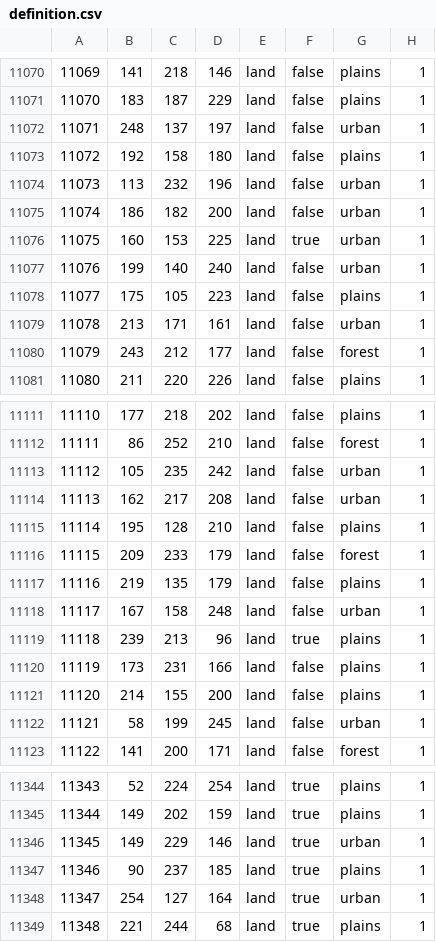
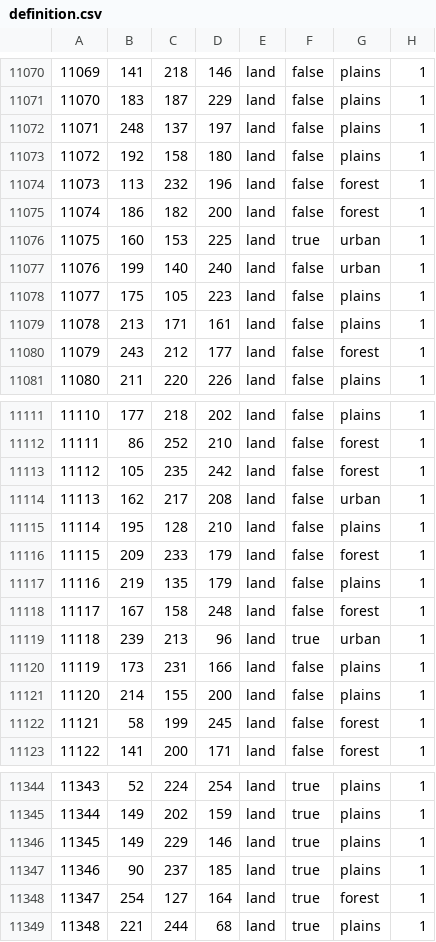
Before and after one commit to SlightOfHandio2/UKBETA, a CSV file: map/definition.csv, drawn as a sheet; only a part is shown, gaps mark what is left out; the diff covers the shown part only.

```diff
--- a/map/definition.csv
+++ b/map/definition.csv
@@ -11071,6 +11071,6 @@
 11070;183;187;229;land;false;plains;1
-11071;248;137;197;land;false;urban;1
+11071;248;137;197;land;false;plains;1
 11072;192;158;180;land;false;plains;1
-11073;113;232;196;land;false;urban;1
-11074;186;182;200;land;false;urban;1
+11073;113;232;196;land;false;forest;1
+11074;186;182;200;land;false;forest;1
 11075;160;153;225;land;true;urban;1
@@ -11078,3 +11078,3 @@
 11077;175;105;223;land;false;plains;1
-11078;213;171;161;land;false;urban;1
+11078;213;171;161;land;false;plains;1
 11079;243;212;177;land;false;forest;1
@@ -11112,3 +11112,3 @@
 11111;86;252;210;land;false;forest;1
-11112;105;235;242;land;false;urban;1
+11112;105;235;242;land;false;forest;1
 11113;162;217;208;land;false;urban;1
@@ -11117,7 +11117,7 @@
 11116;219;135;179;land;false;plains;1
-11117;167;158;248;land;false;urban;1
-11118;239;213;96;land;true;plains;1
+11117;167;158;248;land;false;forest;1
+11118;239;213;96;land;true;urban;1
 11119;173;231;166;land;false;plains;1
 11120;214;155;200;land;false;plains;1
-11121;58;199;245;land;false;urban;1
+11121;58;199;245;land;false;forest;1
 11122;141;200;171;land;false;forest;1
@@ -11345,5 +11345,5 @@
 11344;149;202;159;land;true;plains;1
-11345;149;229;146;land;true;urban;1
+11345;149;229;146;land;true;plains;1
 11346;90;237;185;land;true;plains;1
-11347;254;127;164;land;true;urban;1
+11347;254;127;164;land;true;forest;1
 11348;221;244;68;land;true;plains;1
```
Also changed, not shown: 32 edited cells elsewhere in this file, 1 other file.
